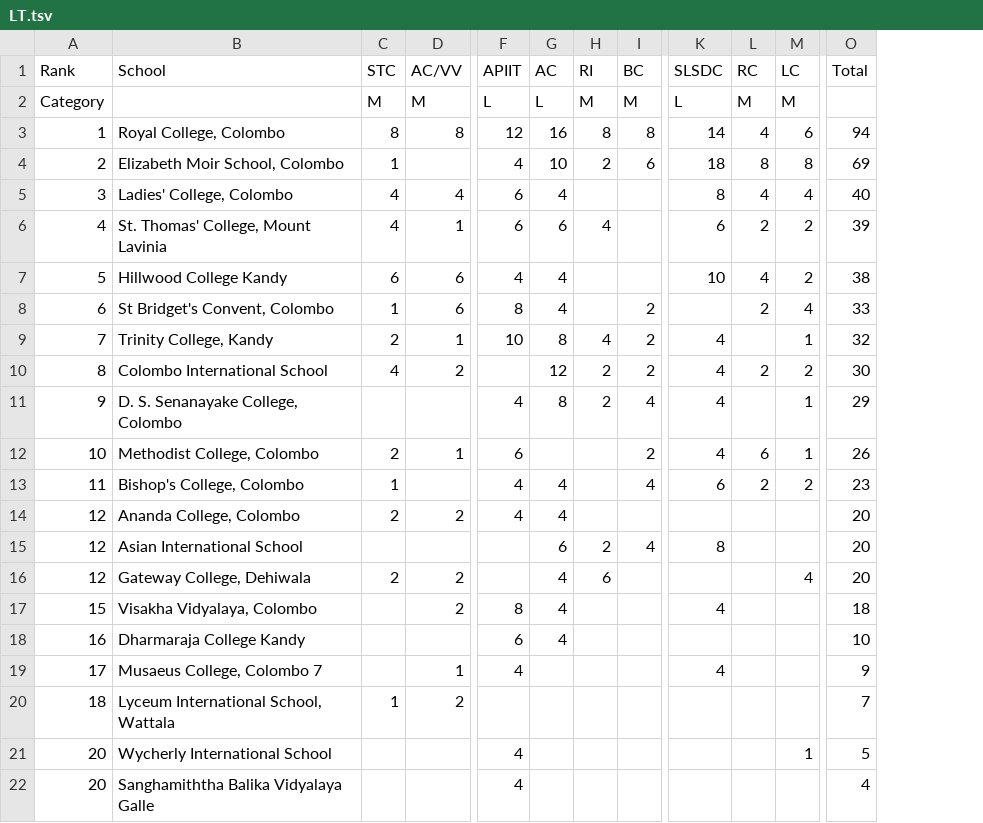
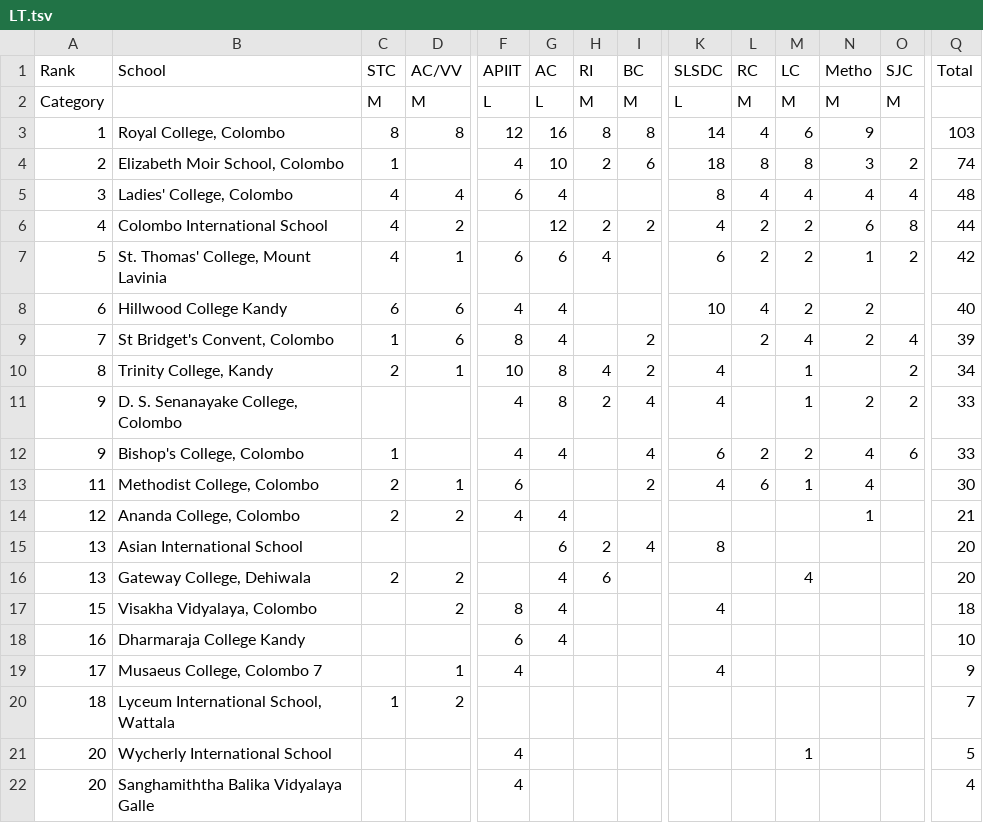
Before and after one commit to DDH13/debaterscouncil, a TSV file: assets/files/LT.tsv, drawn as a sheet; only a part is shown, gaps mark what is left out; removed rows and columns are numbered as before the commit, all else as after; rows hold the shown columns only; the diff covers the shown part only; the diff names each change by its address in the sheet, - before the commit and + after, or states it on an @@ line.

Commit message:
Updated League Table Metho SJC

```diff
--- a/assets/files/LT.tsv
+++ b/assets/files/LT.tsv
+column N (Metho), rows 2-5: M | 9 | 3 | 4; rows 7-11: 1 | 2 | 2 |  | 2; rows 13-14: 4 | 1
+column O (SJC), rows 2-5: M |  | 2 | 4; rows 7-11: 2 |  | 4 | 2 | 2
-Q3 (Total): 94
+Q3 (Total): 103
-Q4 (Total): 69
+Q4 (Total): 74
-Q5 (Total): 40
+Q5 (Total): 48
+row 6: 4 | Colombo International School | 4 | 2 |  | 12 | 2 | 2 | 4 | 2 | 2 | 6 | 8 | 44
-A7 (Rank): 4
+A7 (Rank): 5
-Q7 (Total): 39
+Q7 (Total): 42
-A8 (Rank): 5
+A8 (Rank): 6
-Q8 (Total): 38
+Q8 (Total): 40
-A9 (Rank): 6
+A9 (Rank): 7
-Q9 (Total): 33
+Q9 (Total): 39
-A10 (Rank): 7
+A10 (Rank): 8
-Q10 (Total): 32
+Q10 (Total): 34
-row 10: 8 | Colombo International School | 4 | 2 |  | 12 | 2 | 2 | 4 | 2 | 2 | 30
-Q11 (Total): 29
+Q11 (Total): 33
+row 12: 9 | Bishop's College, Colombo | 1 |  | 4 | 4 |  | 4 | 6 | 2 | 2 | 4 | 6 | 33
-A13 (Rank): 10
+A13 (Rank): 11
-Q13 (Total): 26
+Q13 (Total): 30
-row 13: 11 | Bishop's College, Colombo | 1 |  | 4 | 4 |  | 4 | 6 | 2 | 2 | 23
-Q14 (Total): 20
+Q14 (Total): 21
-A15:A16 (Rank): 12
+A15:A16 (Rank): 13
```
Also changed, not shown: 1 added row and 17 edited cells elsewhere in this file.
